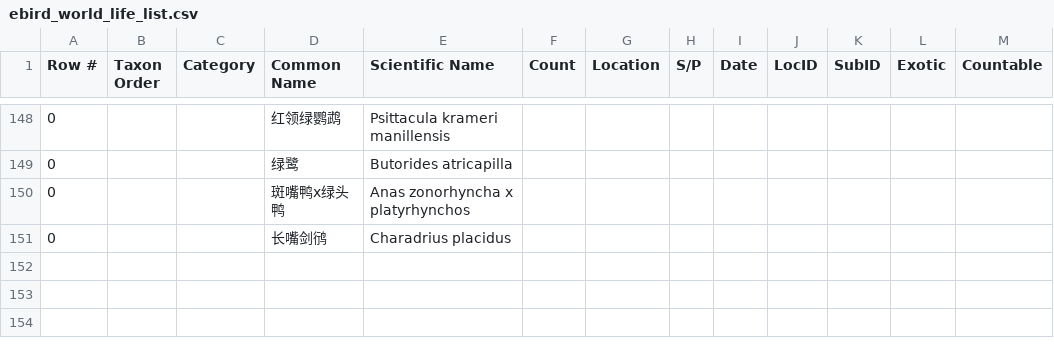
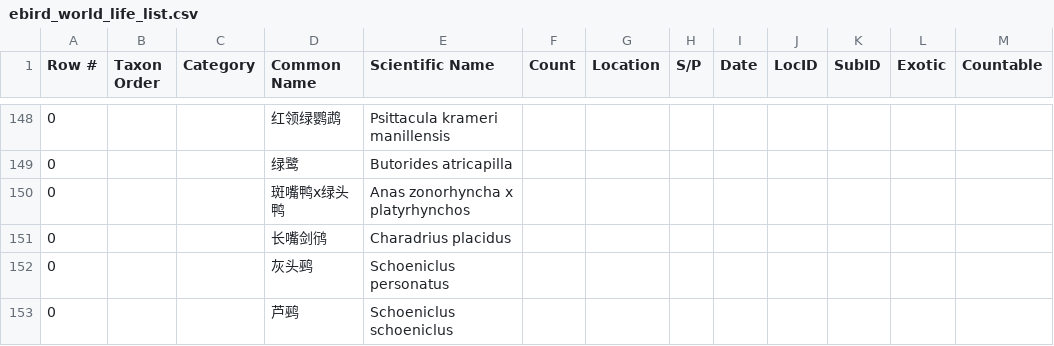
Before and after one commit to N1ghtHeron/birdalert, a CSV file: data/ebird_world_life_list.csv, drawn as a sheet; only a part is shown, gaps mark what is left out; the diff names each change by its address in the sheet, - before the commit and + after, or states it on an @@ line.

```diff
--- a/data/ebird_world_life_list.csv
+++ b/data/ebird_world_life_list.csv
+row 152: 0 |  |  | 灰头鹀 | Schoeniclus personatus
+row 153: 0 |  |  | 芦鹀 | Schoeniclus schoeniclus
```
Also changed, not shown: 5 other files.
